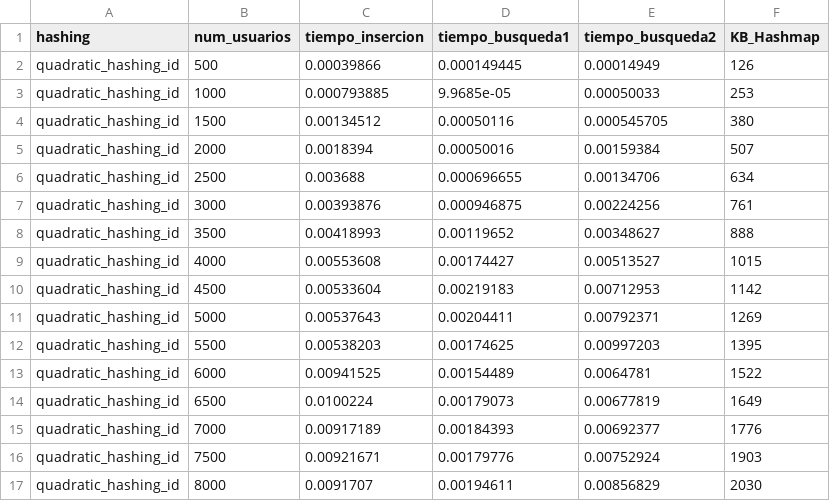
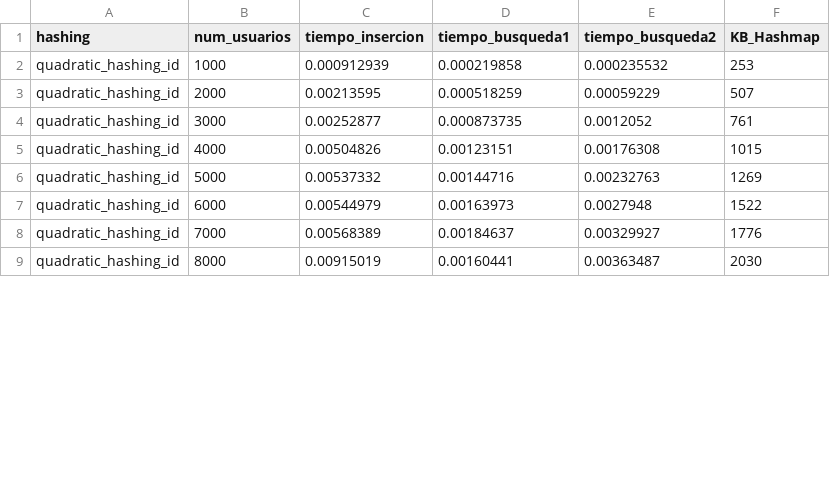
Before and after one commit to RicardoCharris14/Tarea-2-EDD, a CSV file: test_results/quadratic_probing_id.csv, drawn as a sheet; only a part is shown; the diff covers the shown part only.

```diff
--- a/test_results/quadratic_probing_id.csv
+++ b/test_results/quadratic_probing_id.csv
@@ -1,17 +1,9 @@
 hashing;num_usuarios;tiempo_insercion;tiempo_busqueda1;tiempo_busqueda2;KB_Hashmap
-quadratic_hashing_id;500;0.00039866;0.000149445;0.00014949;126
-quadratic_hashing_id;1000;0.000793885;9.9685e-05;0.00050033;253
-quadratic_hashing_id;1500;0.00134512;0.00050116;0.000545705;380
-quadratic_hashing_id;2000;0.0018394;0.00050016;0.00159384;507
-quadratic_hashing_id;2500;0.003688;0.000696655;0.00134706;634
-quadratic_hashing_id;3000;0.00393876;0.000946875;0.00224256;761
-quadratic_hashing_id;3500;0.00418993;0.00119652;0.00348627;888
-quadratic_hashing_id;4000;0.00553608;0.00174427;0.00513527;1015
-quadratic_hashing_id;4500;0.00533604;0.00219183;0.00712953;1142
-quadratic_hashing_id;5000;0.00537643;0.00204411;0.00792371;1269
-quadratic_hashing_id;5500;0.00538203;0.00174625;0.00997203;1395
-quadratic_hashing_id;6000;0.00941525;0.00154489;0.0064781;1522
-quadratic_hashing_id;6500;0.0100224;0.00179073;0.00677819;1649
-quadratic_hashing_id;7000;0.00917189;0.00184393;0.00692377;1776
-quadratic_hashing_id;7500;0.00921671;0.00179776;0.00752924;1903
-quadratic_hashing_id;8000;0.0091707;0.00194611;0.00856829;2030
+quadratic_hashing_id;1000;0.000912939;0.000219858;0.000235532;253
+quadratic_hashing_id;2000;0.00213595;0.000518259;0.00059229;507
+quadratic_hashing_id;3000;0.00252877;0.000873735;0.0012052;761
+quadratic_hashing_id;4000;0.00504826;0.00123151;0.00176308;1015
+quadratic_hashing_id;5000;0.00537332;0.00144716;0.00232763;1269
+quadratic_hashing_id;6000;0.00544979;0.00163973;0.0027948;1522
+quadratic_hashing_id;7000;0.00568389;0.00184637;0.00329927;1776
+quadratic_hashing_id;8000;0.00915019;0.00160441;0.00363487;2030
```
Also changed, not shown: 12 removed rows and 36 edited cells elsewhere in this file, test_results/double_probing_id.csv, test_results/double_probing_name.csv, 7 other files.
